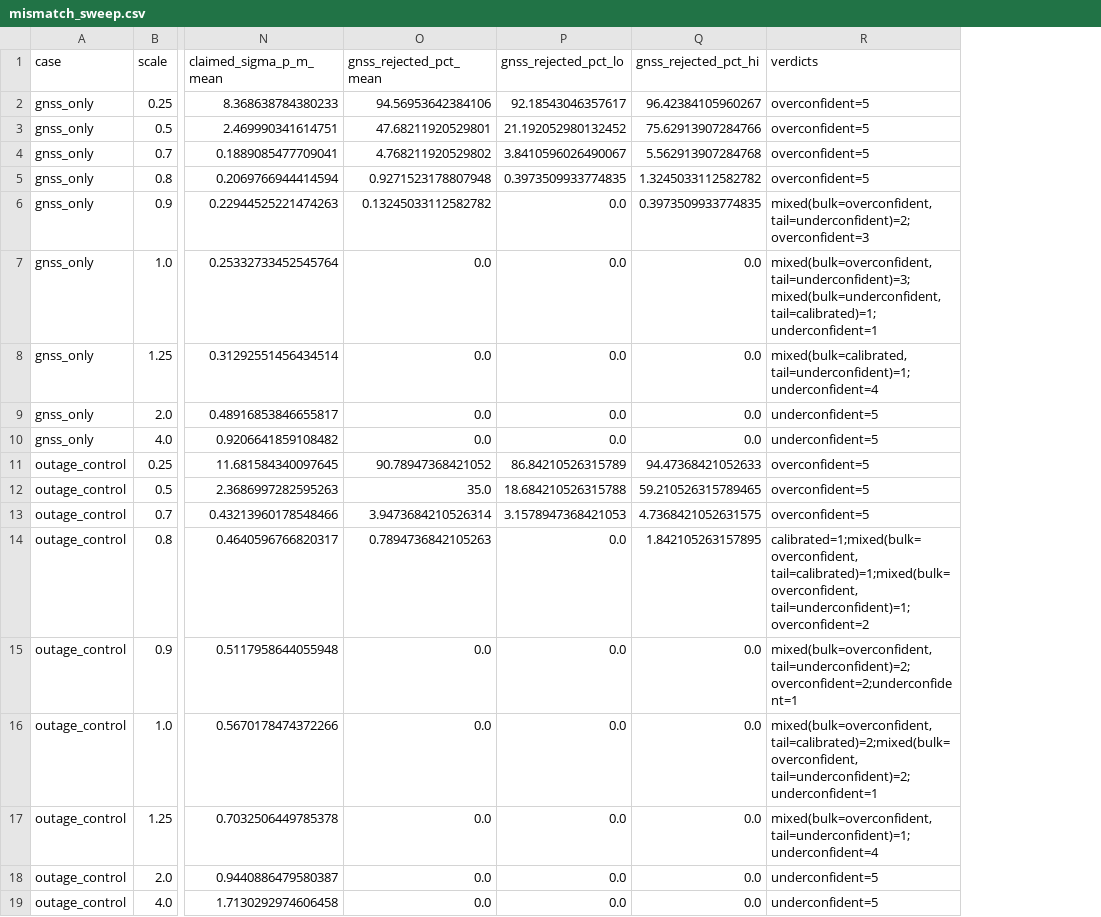
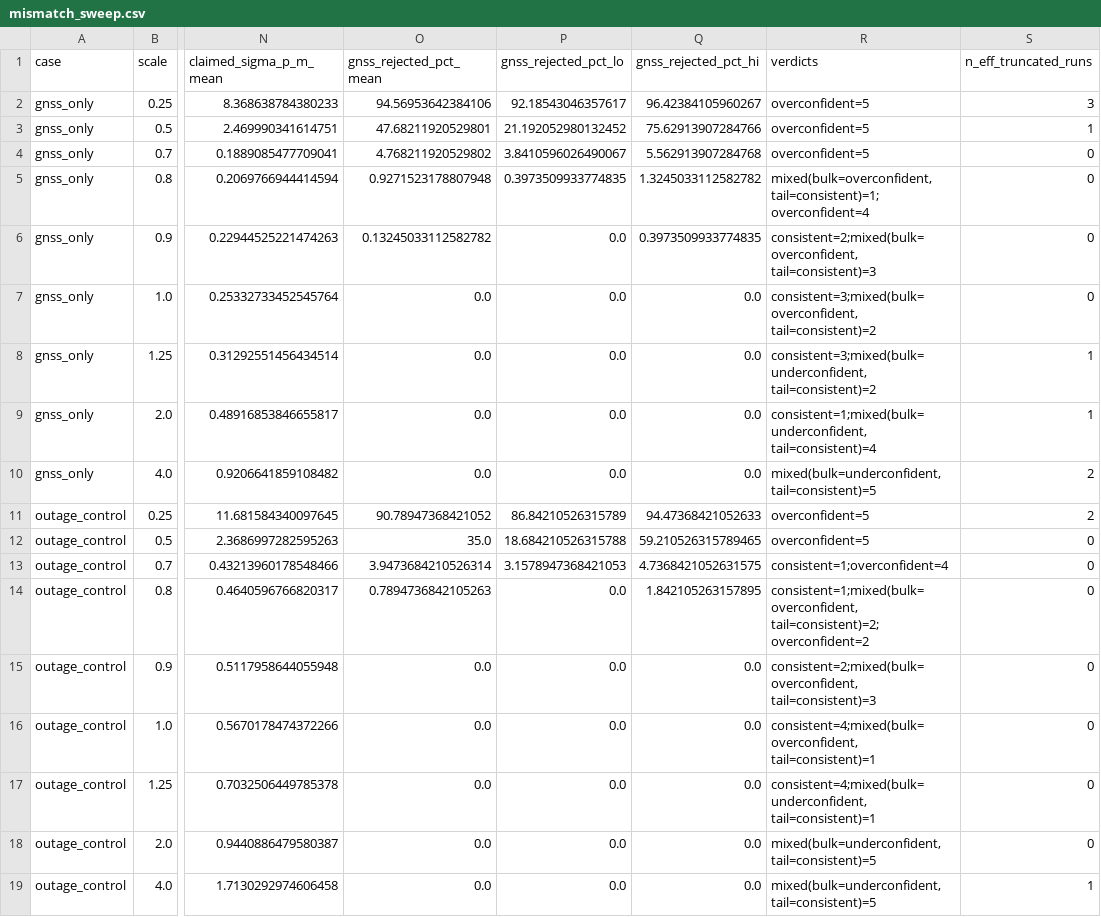
Before and after one commit to Telschow/contested-nav, a CSV file: docs/data/mismatch_sweep.csv, drawn as a sheet; only a part is shown, gaps mark what is left out; the diff names each change by its address in the sheet, - before the commit and + after, or states it on an @@ line.

```diff
--- a/docs/data/mismatch_sweep.csv
+++ b/docs/data/mismatch_sweep.csv
+column S (n_eff_truncated_runs), rows 2-19: 3 | 1 | 0 | 0 | 0 | 0 | 1 | 1 | 2 | 2 | 0 | 0 | 0 | 0 | 0 | 0 | 0 | 1
-R5 (verdicts): overconfident=5
+R5 (verdicts): mixed(bulk=overconfident, tail=consistent)=1;overconfident=4
-R6 (verdicts): mixed(bulk=overconfident, tail=underconfident)=2;overconfident=3
+R6 (verdicts): consistent=2;mixed(bulk=overconfident, tail=consistent)=3
-R7 (verdicts): mixed(bulk=overconfident, tail=underconfident)=3;mixed(bulk=underconfident, tail=calibrated)=1;underconfident=1
+R7 (verdicts): consistent=3;mixed(bulk=overconfident, tail=consistent)=2
-R8 (verdicts): mixed(bulk=calibrated, tail=underconfident)=1;underconfident=4
+R8 (verdicts): consistent=3;mixed(bulk=underconfident, tail=consistent)=2
-R9 (verdicts): underconfident=5
+R9 (verdicts): consistent=1;mixed(bulk=underconfident, tail=consistent)=4
-R10 (verdicts): underconfident=5
+R10 (verdicts): mixed(bulk=underconfident, tail=consistent)=5
-R13 (verdicts): overconfident=5
+R13 (verdicts): consistent=1;overconfident=4
-R14 (verdicts): calibrated=1;mixed(bulk=overconfident, tail=calibrated)=1;mixed(bulk=overconfident, tail=underconfident)=1;overconfident=2
+R14 (verdicts): consistent=1;mixed(bulk=overconfident, tail=consistent)=2;overconfident=2
-R15 (verdicts): mixed(bulk=overconfident, tail=underconfident)=2;overconfident=2;underconfident=1
+R15 (verdicts): consistent=2;mixed(bulk=overconfident, tail=consistent)=3
-R16 (verdicts): mixed(bulk=overconfident, tail=calibrated)=2;mixed(bulk=overconfident, tail=underconfident)=2;underconfident=1
+R16 (verdicts): consistent=4;mixed(bulk=overconfident, tail=consistent)=1
-R17 (verdicts): mixed(bulk=overconfident, tail=underconfident)=1;underconfident=4
+R17 (verdicts): consistent=4;mixed(bulk=underconfident, tail=consistent)=1
-R18:R19 (verdicts): underconfident=5
+R18:R19 (verdicts): mixed(bulk=underconfident, tail=consistent)=5
```
Also changed, not shown: 24 other files.
